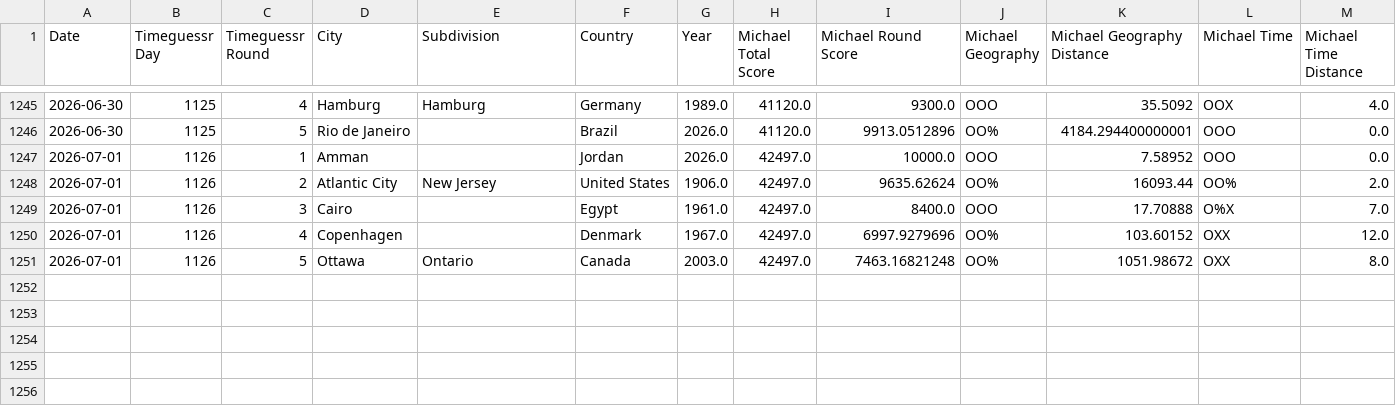
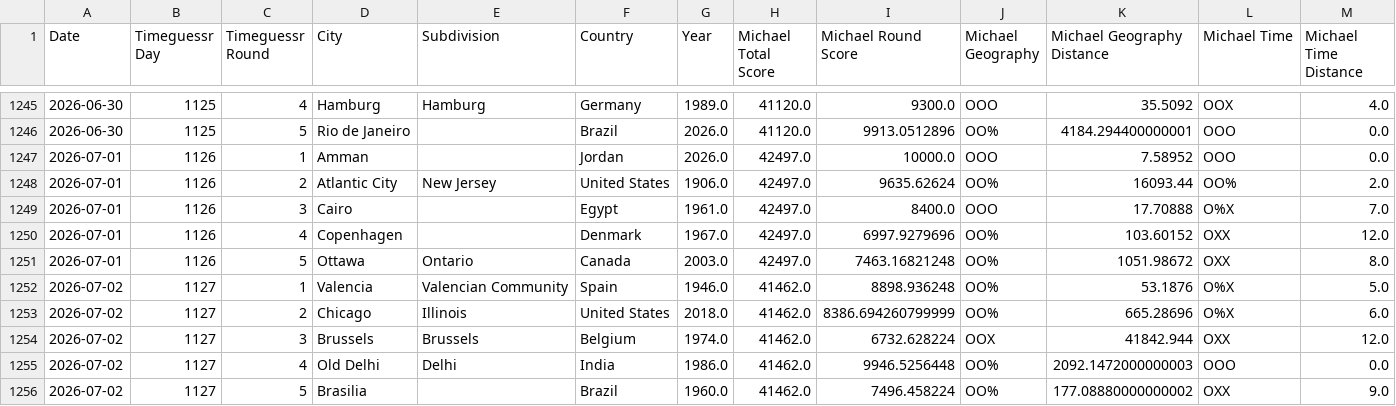
Before and after one commit to sjlarimer/TimeGuessr, a CSV file: Data/Timeguessr_Stats.csv, drawn as a sheet; only a part is shown, gaps mark what is left out; rows hold the shown columns only; the diff names each change by its address in the sheet, - before the commit and + after, or states it on an @@ line.

Commit message:
data update

```diff
--- a/Data/Timeguessr_Stats.csv
+++ b/Data/Timeguessr_Stats.csv
+row 1252: 2026-07-02 | 1127 | 1 | Valencia | Valencian Community | Spain | 1946.0 | 41462.0 | 8898.936248 | OO% | 53.1876 | O%X | 5.0
+row 1253: 2026-07-02 | 1127 | 2 | Chicago | Illinois | United States | 2018.0 | 41462.0 | 8386.694260799999 | OO% | 665.28696 | O%X | 6.0
+row 1254: 2026-07-02 | 1127 | 3 | Brussels | Brussels | Belgium | 1974.0 | 41462.0 | 6732.628224 | OOX | 41842.944 | OXX | 12.0
+row 1255: 2026-07-02 | 1127 | 4 | Old Delhi | Delhi | India | 1986.0 | 41462.0 | 9946.5256448 | OO% | 2092.1472000000003 | OOO | 0.0
+row 1256: 2026-07-02 | 1127 | 5 | Brasilia |  | Brazil | 1960.0 | 41462.0 | 7496.458224 | OO% | 177.08880000000002 | OXX | 9.0
```
Also changed, not shown: Data/Timeguessr_Actuals_Parsed.csv, Data/Timeguessr_Michael_Parsed.csv, 4 other files.
